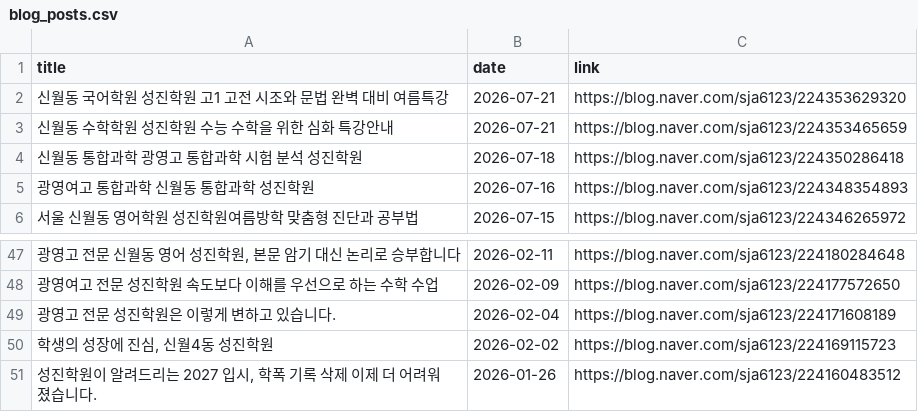
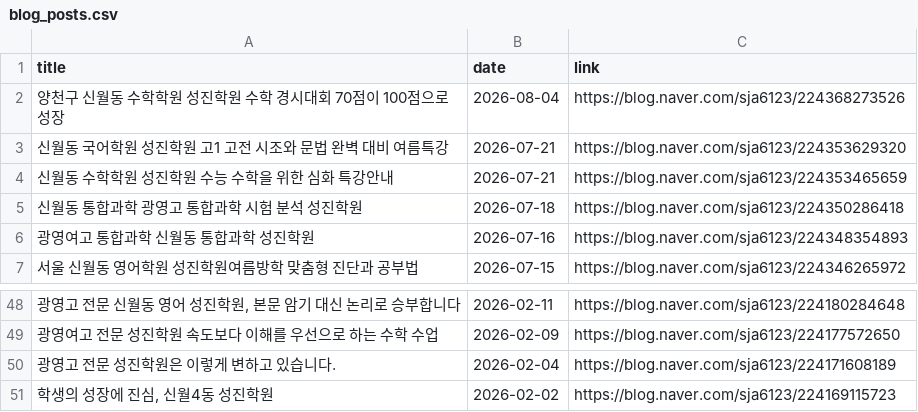
Before and after one commit to kimtaekyum/Sungjin_Web, a CSV file: assets/data/blog_posts.csv, drawn as a sheet; only a part is shown, gaps mark what is left out; removed rows and columns are numbered as before the commit, all else as after; the diff names each change by its address in the sheet, - before the commit and + after, or states it on an @@ line.

```diff
--- a/assets/data/blog_posts.csv
+++ b/assets/data/blog_posts.csv
+row 2: 양천구 신월동 수학학원 성진학원 수학 경시대회 70점이 100점으로 성장 | 2026-08-04 | https://blog.naver.com/sja6123/224368273526
-row 51: 성진학원이 알려드리는 2027 입시, 학폭 기록 삭제 이제 더 어려워졌습니다. | 2026-01-26 | https://blog.naver.com/sja6123/224160483512
```
Also changed, not shown: 1 other file.
